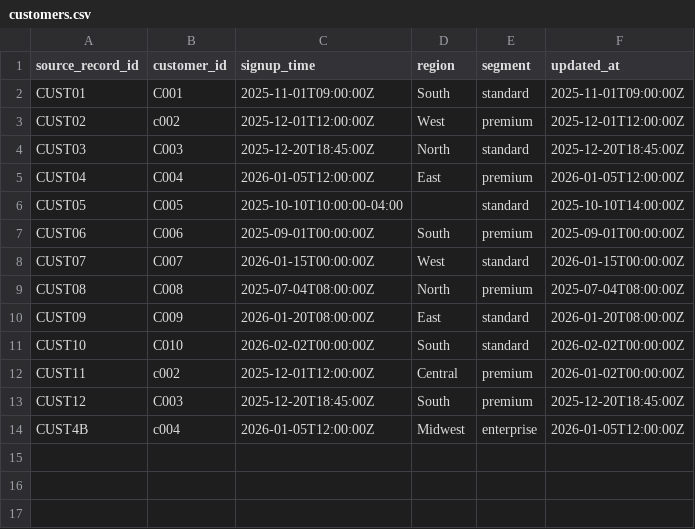
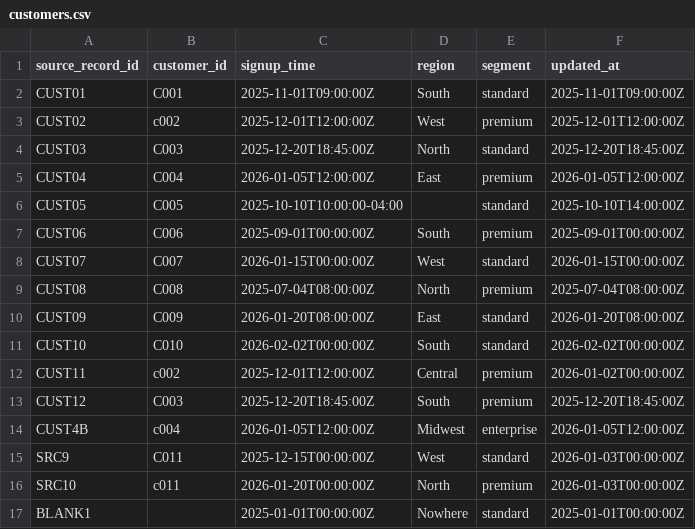
Before and after one commit to shanny2022/DYNAMOPROJECT, a CSV file: DynamoProject/dynamo-94ded35-data-processing-and-etl/task/environment/data/customers.csv, drawn as a sheet.

```diff
--- a/DynamoProject/dynamo-94ded35-data-processing-and-etl/task/environment/data/customers.csv
+++ b/DynamoProject/dynamo-94ded35-data-processing-and-etl/task/environment/data/customers.csv
@@ -14 +14,4 @@ CUST12,C003,2025-12-20T18:45:00Z,South,premium,2025-12-20T18:45:00Z
 CUST4B, c004 ,2026-01-05T12:00:00Z,Midwest,enterprise,2026-01-05T12:00:00Z
+SRC9,C011,2025-12-15T00:00:00Z,West,standard,2026-01-03T00:00:00Z
+SRC10, c011 ,2026-01-20T00:00:00Z,North,premium,2026-01-03T00:00:00Z
+BLANK1,   ,2025-01-01T00:00:00Z,Nowhere,standard,2025-01-01T00:00:00Z
```
Also changed, not shown: DynamoProject/dynamo-94ded35-data-processing-and-etl/task/environment/data/account_status_history.csv, DynamoProject/dynamo-94ded35-data-processing-and-etl/task/environment/data/events.csv, 6 other files.
